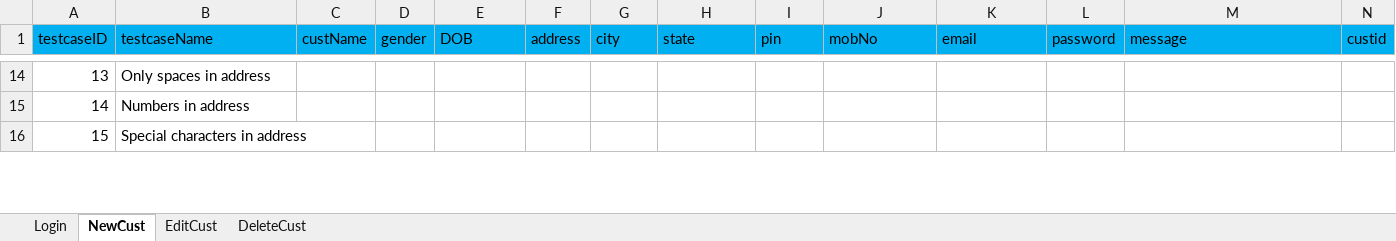
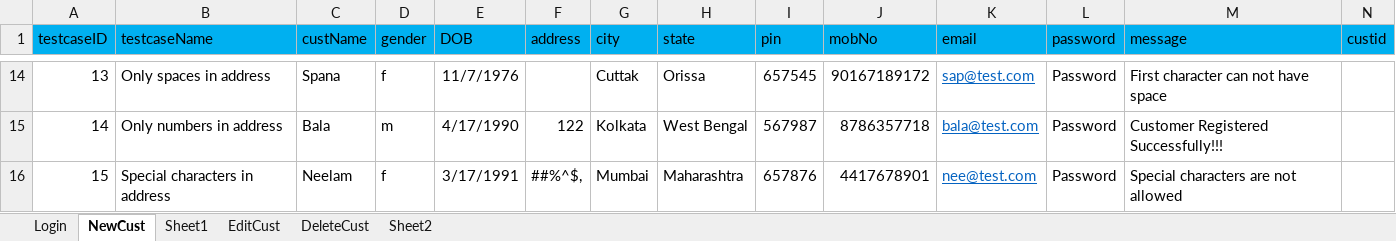
Before and after one commit to krRanjani/referencematerial, an Excel workbook: SeleniumWebDriver/src/guru99/DataFiles/Guru99_testdata.xlsx, sheet NewCust, drawn as a sheet; only a part is shown, gaps mark what is left out; values as stored, in another font and other column widths than the file's, no borders; the diff covers the shown part only; the diff names each change by its address in the sheet, - before the commit and + after, or states it on an @@ line.

Commit message:
New scenarios for add New Customer

```diff
--- a/SeleniumWebDriver/src/guru99/DataFiles/Guru99_testdata.xlsx (sheet NewCust)
+++ b/SeleniumWebDriver/src/guru99/DataFiles/Guru99_testdata.xlsx (sheet NewCust)
+sheet tab: Sheet1
+sheet tab: Sheet2
-C14 (custName): (empty)
+C14 (custName): Spana
-D14 (gender): (empty)
+D14 (gender): f
-E14 (DOB): (empty)
+E14 (DOB): 11/7/1976
-G14 (city): (empty)
+G14 (city): Cuttak
-H14 (state): (empty)
+H14 (state): Orissa
-I14 (pin): (empty)
+I14 (pin): 657545
-J14 (mobNo): (empty)
+J14 (mobNo): 90167189172
-K14 (email): (empty)
+K14 (email): sap@test.com
-L14:L16 (password): (empty)
+L14:L16 (password): Password
-M14 (message): (empty)
+M14 (message): First character can not have space
-B15 (testcaseName): Numbers in address
+B15 (testcaseName): Only numbers in address
-C15 (custName): (empty)
+C15 (custName): Bala
-D15 (gender): (empty)
+D15 (gender): m
-E15 (DOB): (empty)
+E15 (DOB): 4/17/1990
-F15 (address): (empty)
+F15 (address): 122
-G15 (city): (empty)
+G15 (city): Kolkata
-H15 (state): (empty)
+H15 (state): West Bengal
-I15 (pin): (empty)
+I15 (pin): 567987
-J15 (mobNo): (empty)
+J15 (mobNo): 8786357718
-K15 (email): (empty)
+K15 (email): bala@test.com
-M15 (message): (empty)
+M15 (message): Customer Registered Successfully!!!
-C16 (custName): (empty)
+C16 (custName): Neelam
-D16 (gender): (empty)
+D16 (gender): f
-E16 (DOB): (empty)
+E16 (DOB): 3/17/1991
-F16 (address): (empty)
+F16 (address): ##%^$,
-G16 (city): (empty)
+G16 (city): Mumbai
-H16 (state): (empty)
+H16 (state): Maharashtra
-I16 (pin): (empty)
+I16 (pin): 657876
-J16 (mobNo): (empty)
+J16 (mobNo): 4417678901
-K16 (email): (empty)
+K16 (email): nee@test.com
-M16 (message): (empty)
+M16 (message): Special characters are not allowed
```
Also changed, not shown: 388 edited cells and cell formats elsewhere in this sheet, 13 other files.
